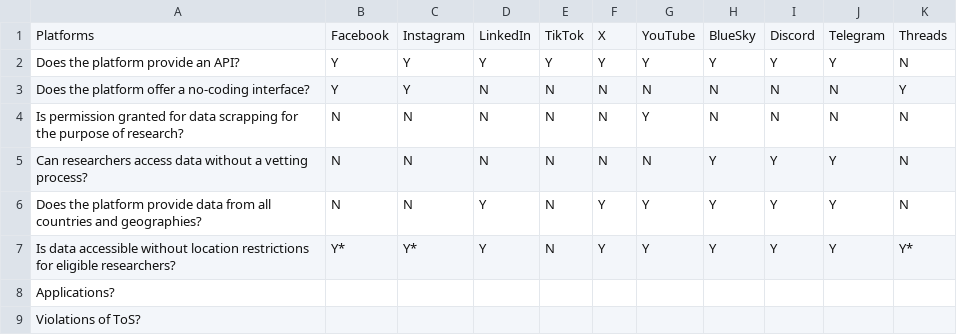
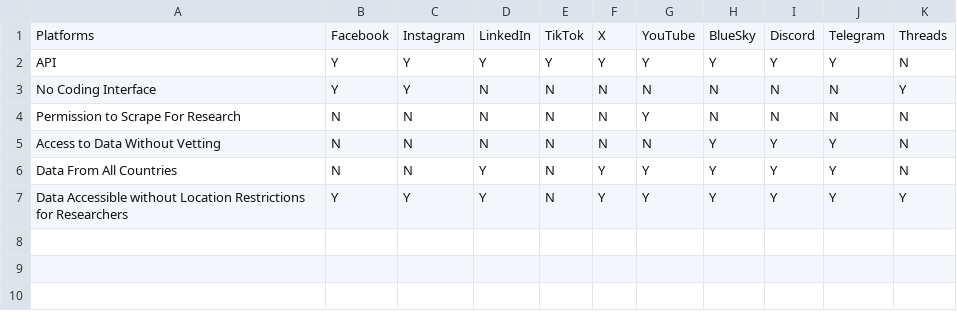
Before and after one commit to ISD-DAU/DataAccess, a CSV file: topline.csv, drawn as a sheet.

Commit message:
Add files via upload

```diff
--- a/topline.csv
+++ b/topline.csv
@@ -1,9 +1,7 @@
 Platforms,Facebook,Instagram,LinkedIn,TikTok,X,YouTube,BlueSky,Discord,Telegram,Threads
-Does the platform provide an API?,Y,Y,Y,Y,Y,Y,Y,Y,Y,N
-Does the platform offer a no-coding interface?,Y,Y,N,N,N,N,N,N,N,Y
-Is permission granted for data scrapping for the purpose of research?,N,N,N,N,N,Y,N,N,N,N
-Can researchers access data without a vetting process?,N,N,N,N,N,N,Y,Y,Y,N
-Does the platform provide data from all countries and geographies?,N,N,Y,N,Y,Y,Y,Y,Y,N
-Is data accessible without location restrictions for eligible researchers?,Y*,Y*,Y,N,Y,Y,Y,Y,Y,Y*
-Applications? ,,,,,,,,,,
-Violations of ToS?,,,,,,,,,,
+API,Y,Y,Y,Y,Y,Y,Y,Y,Y,N
+No Coding Interface,Y,Y,N,N,N,N,N,N,N,Y
+Permission to Scrape For Research,N,N,N,N,N,Y,N,N,N,N
+Access to Data Without Vetting,N,N,N,N,N,N,Y,Y,Y,N
+Data From All Countries,N,N,Y,N,Y,Y,Y,Y,Y,N
+Data Accessible without Location Restrictions for Researchers,Y,Y,Y,N,Y,Y,Y,Y,Y,Y
```
